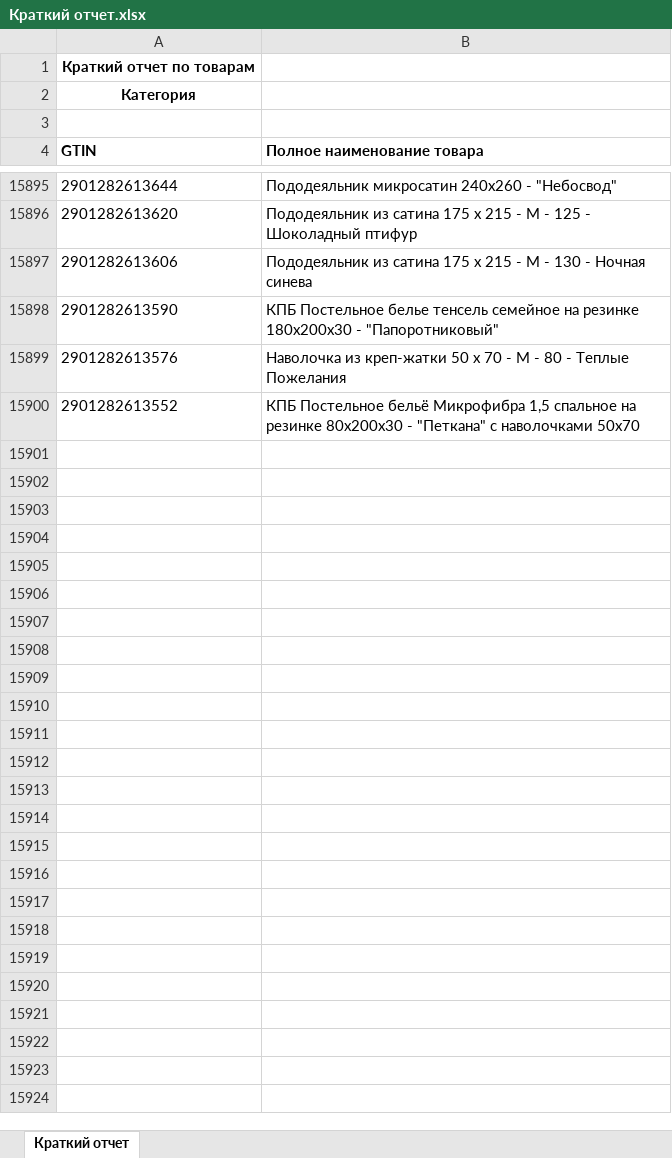
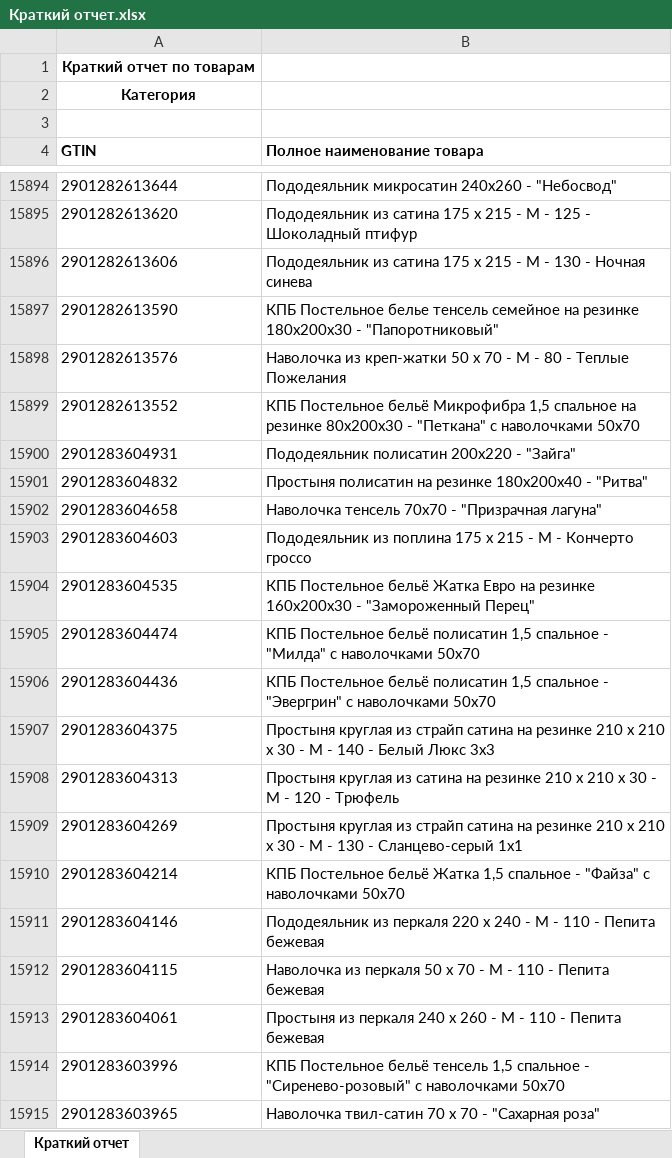
Before and after one commit to isergeich22/marking_system, an Excel workbook: public/Краткий отчет.xlsx, sheet Краткий отчет, drawn as a sheet; only a part is shown, gaps mark what is left out; values as stored, in another font and other column widths than the file's, no borders; the diff covers the shown part only; the diff names each change by its address in the sheet, - before the commit and + after, or states it on an @@ line.

```diff
--- a/public/Краткий отчет.xlsx (sheet Краткий отчет)
+++ b/public/Краткий отчет.xlsx (sheet Краткий отчет)
+row 15900: 2901283604931 | Пододеяльник полисатин 200х220 - "Зайга"
+row 15901: 2901283604832 | Простыня полисатин на резинке 180х200х40 - "Ритва"
+row 15902: 2901283604658 | Наволочка тенсель 70х70 - "Призрачная лагуна"
+row 15903: 2901283604603 | Пододеяльник из поплина 175 х 215 - М - Кончерто гроссо
+row 15904: 2901283604535 | КПБ Постельное бельё Жатка Евро на резинке 160х200х30 - "Замороженный Перец"
+row 15905: 2901283604474 | КПБ Постельное бельё полисатин 1,5 спальное - "Милда" с наволочками 50х70
+row 15906: 2901283604436 | КПБ Постельное бельё полисатин 1,5 спальное - "Эвергрин" с наволочками 50х70
+row 15907: 2901283604375 | Простыня круглая из страйп сатина на резинке 210 x 210 х 30 - М - 140 - Белый Люкс 3х3
+row 15908: 2901283604313 | Простыня круглая из сатина на резинке 210 х 210 х 30 - М - 120 - Трюфель
+row 15909: 2901283604269 | Простыня круглая из страйп сатина на резинке 210 x 210 х 30 - М - 130 - Сланцево-серый 1х1
+row 15910: 2901283604214 | КПБ Постельное бельё Жатка 1,5 спальное - "Файза" с наволочками 50х70
+row 15911: 2901283604146 | Пододеяльник из перкаля 220 х 240 - М - 110 - Пепита бежевая
+row 15912: 2901283604115 | Наволочка из перкаля 50 х 70 - М - 110 - Пепита бежевая
+row 15913: 2901283604061 | Простыня из перкаля 240 х 260 - М - 110 - Пепита бежевая
+row 15914: 2901283603996 | КПБ Постельное бельё тенсель 1,5 спальное - "Сиренево-розовый" с наволочками 50х70
+row 15915: 2901283603965 | Наволочка твил-сатин 70 х 70 - "Сахарная роза"
```
Also changed, not shown: 9 added rows and 1 removed row elsewhere in this sheet, 2 other files.
